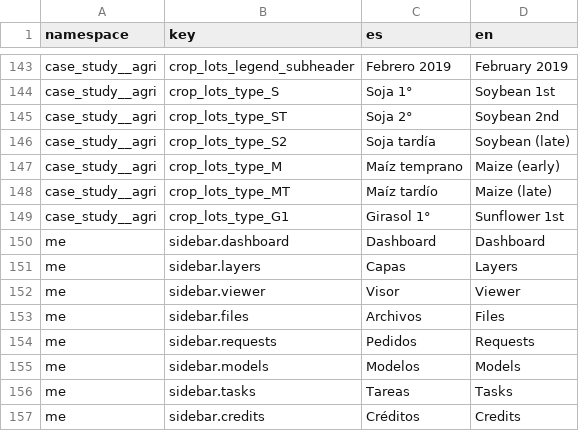
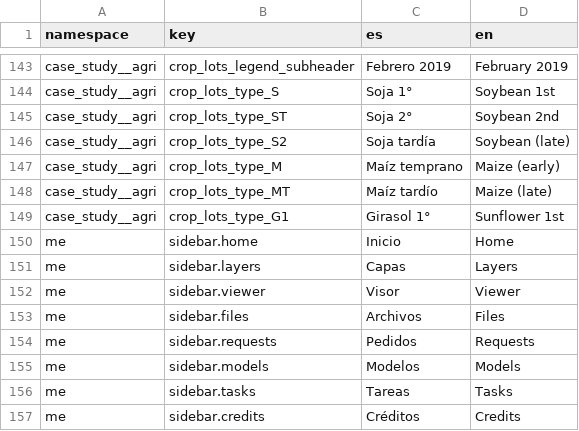
Before and after one commit to dymaxionlabs/platform, a CSV file: aqua/i18n.csv, drawn as a sheet; only a part is shown, gaps mark what is left out; removed rows and columns are numbered as before the commit, all else as after; the diff names each change by its address in the sheet, - before the commit and + after, or states it on an @@ line.

Commit message:
aqua: Rename Dashboard for Home

```diff
--- a/aqua/i18n.csv
+++ b/aqua/i18n.csv
-row 150: me | sidebar.dashboard | Dashboard | Dashboard
+row 150: me | sidebar.home | Inicio | Home
```
Also changed, not shown: 3 other files.
